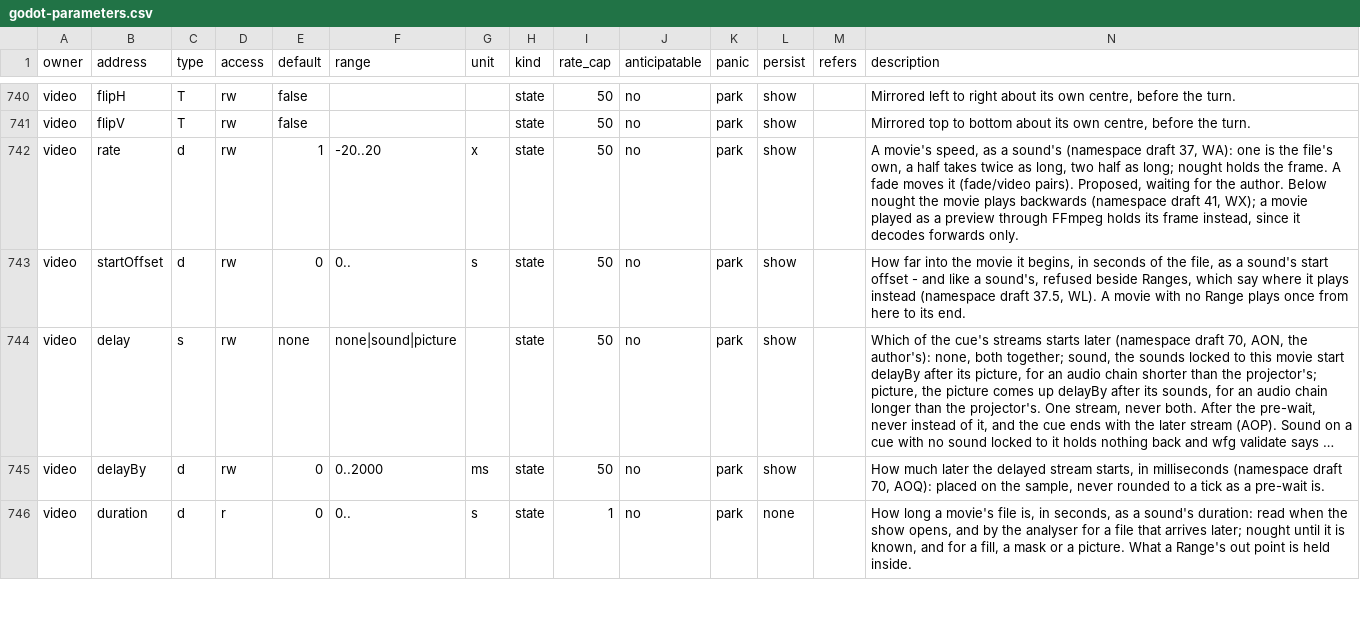
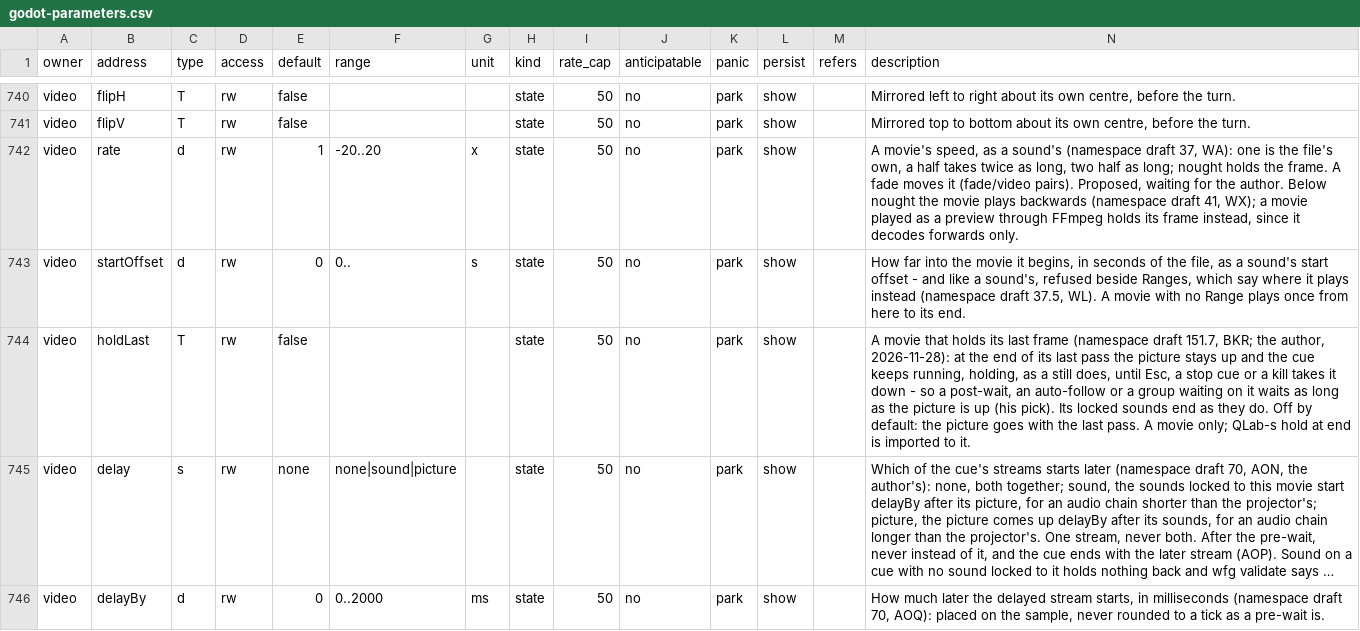
Before and after one commit to pob31/go.dot, a CSV file: docs/parameters/godot-parameters.csv, drawn as a sheet; only a part is shown, gaps mark what is left out; the shorter side is filled out with more unchanged rows; long unchanged cells end in …; rows hold the shown columns only; the diff names each change by its address in the sheet, - before the commit and + after, or states it on an @@ line.

```diff
--- a/docs/parameters/godot-parameters.csv
+++ b/docs/parameters/godot-parameters.csv
+row 744: video | holdLast | T | rw | false |  |  | state | 50 | no | park | show |  | A movie that holds its last frame (namespace draft 151.7, BKR; the author, 2026-11-28): at the end of its last pass the picture stays up and the cue keeps running, holding, as a still does, until Esc, a stop cue or a kill takes it down - so a post-wait, an auto-follow or a group waiting on it waits as long as the picture is up (his pick). Its locked sounds end as they do. Off by default: the picture goes with the last pass. A movie only; QLab-s hold at end is imported to it.
```
Also changed, not shown: 11 other files.
